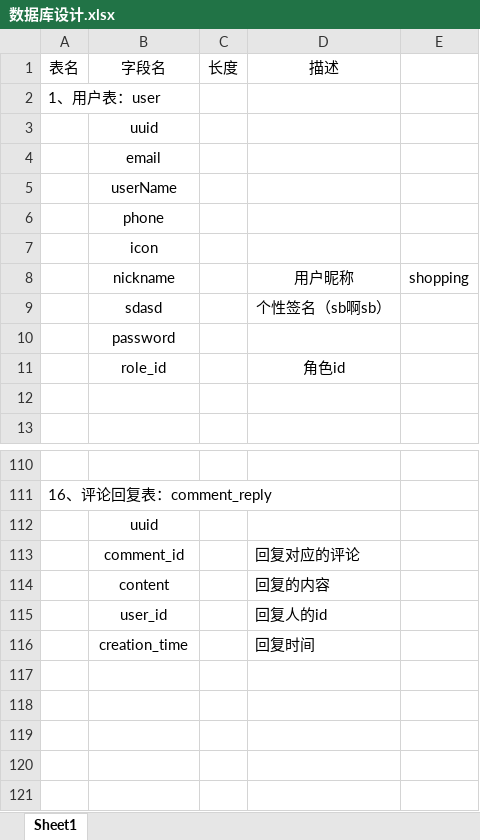
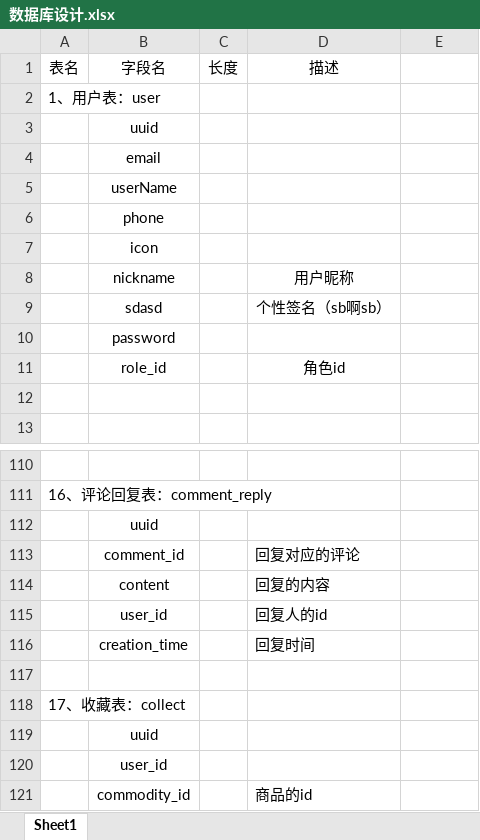
Before and after one commit to Htryhard/SpeedyShopping, an Excel workbook: sql/数据库设计.xlsx, sheet Sheet1, drawn as a sheet; only a part is shown, gaps mark what is left out; values as stored, in another font and other column widths than the file's, no borders; the diff names each change by its address in the sheet, - before the commit and + after, or states it on an @@ line.

Commit message:
整理代码（huan）

```diff
--- a/sql/数据库设计.xlsx (sheet Sheet1)
+++ b/sql/数据库设计.xlsx (sheet Sheet1)
-E8: shopping
+E8: (empty)
+row 117: (empty)
+row 118: 17、收藏表：collect
+row 119:  | uuid
+row 120:  | user_id
+row 121:  | commodity_id |  | 商品的id
```
